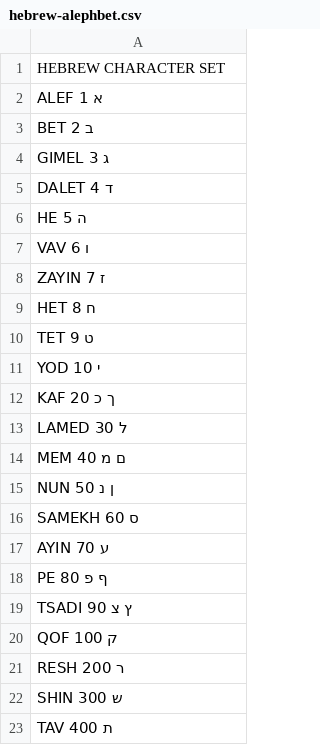
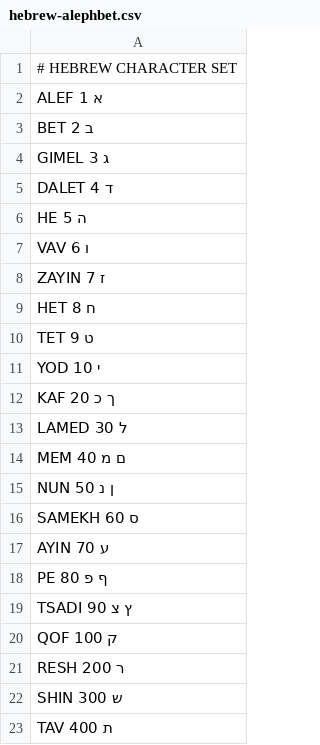
Before and after one commit to hexnut/bibleresearch, a CSV file: hebrew-alephbet.csv, drawn as a sheet.

```diff
--- a/hebrew-alephbet.csv
+++ b/hebrew-alephbet.csv
@@ -1,2 +1,2 @@
-HEBREW CHARACTER SET
+# HEBREW CHARACTER SET
 ALEF         1      א
```
Also changed, not shown: greek-alphabet.csv, 15 other files.
